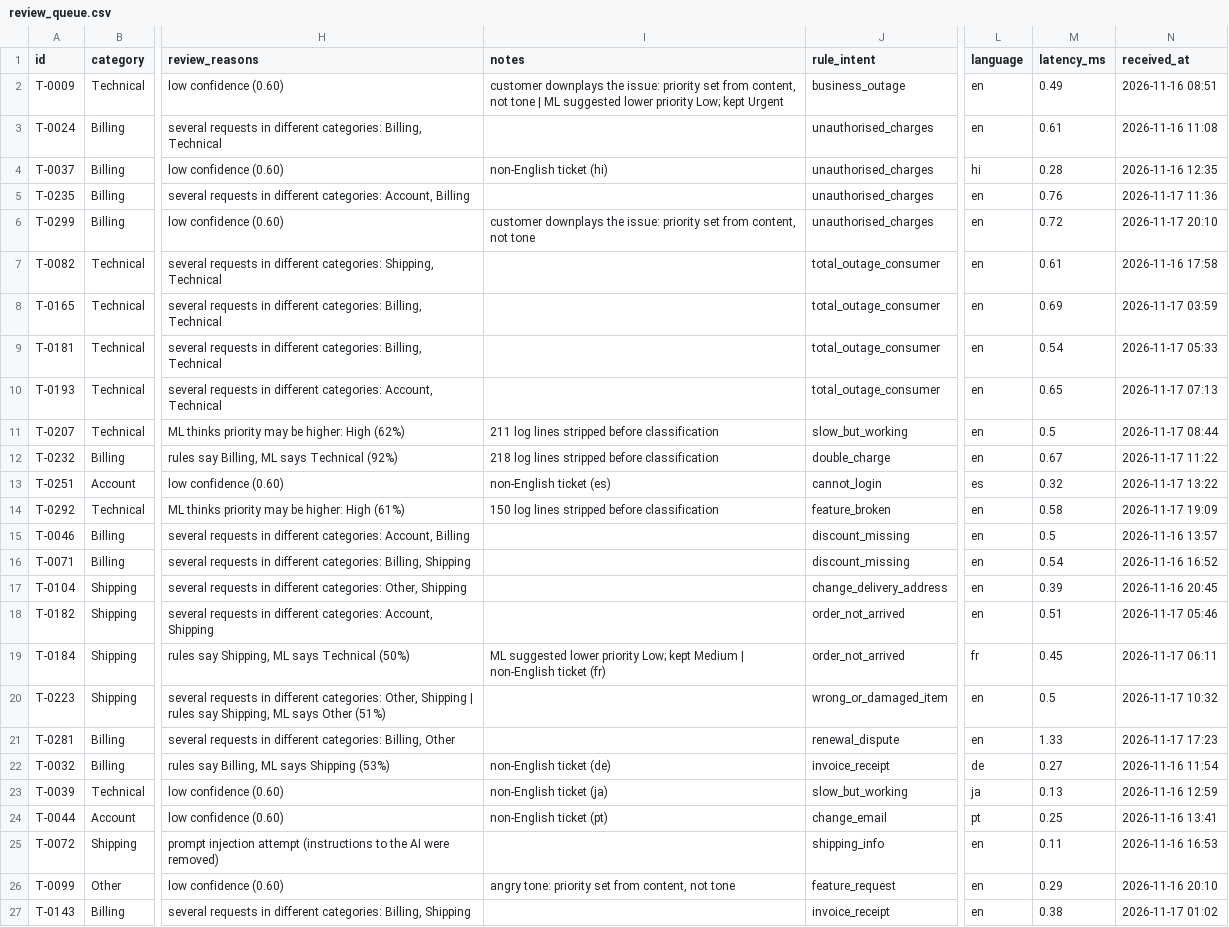
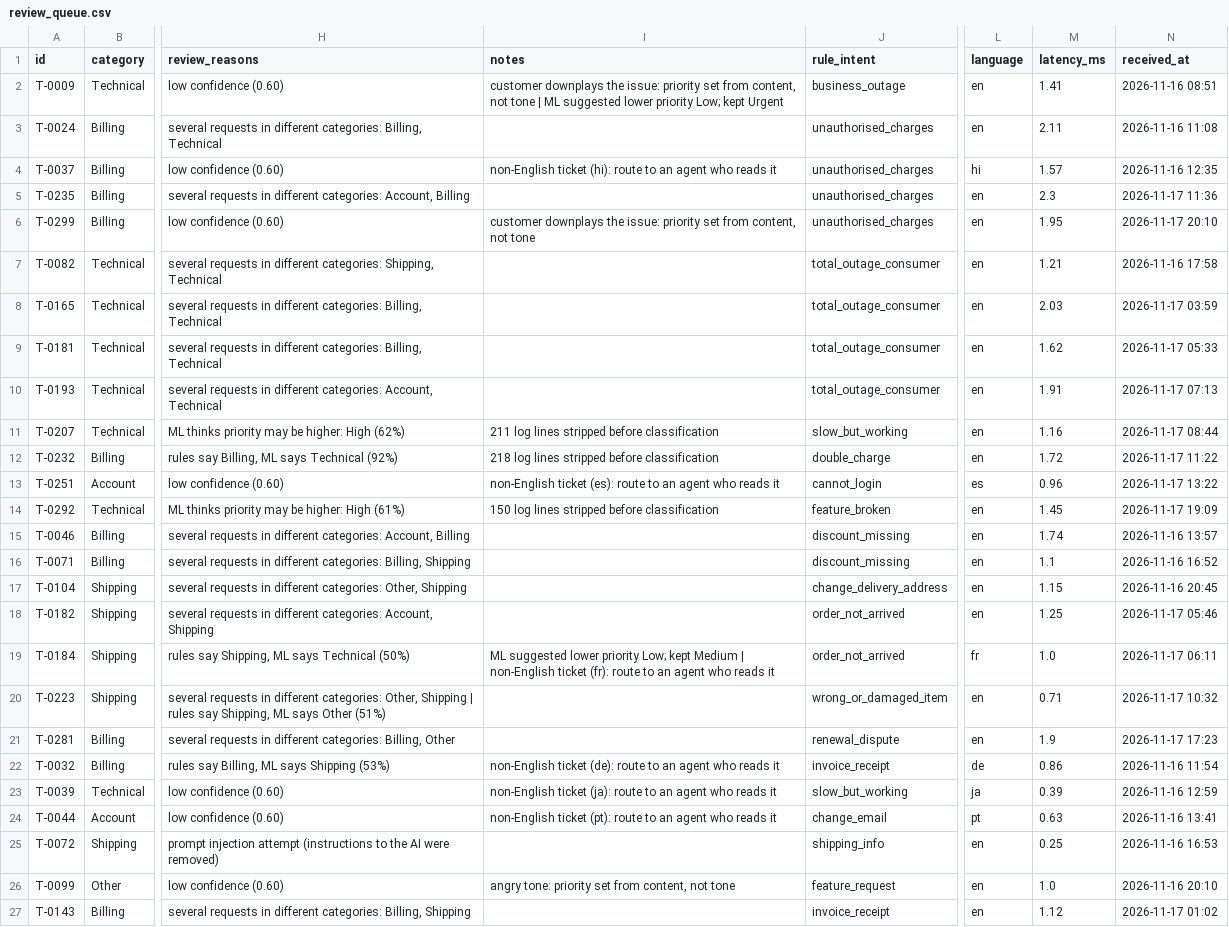
Before and after one commit to DevarshShah2006/trusttriage-ai, a CSV file: outputs/review_queue.csv, drawn as a sheet; only a part is shown, gaps mark what is left out; the diff covers the shown part only; the diff names each change by its address in the sheet, - before the commit and + after, or states it on an @@ line.

```diff
--- a/outputs/review_queue.csv
+++ b/outputs/review_queue.csv
-M2 (latency_ms): 0.49
+M2 (latency_ms): 1.41
-M3 (latency_ms): 0.61
+M3 (latency_ms): 2.11
-I4 (notes): non-English ticket (hi)
+I4 (notes): non-English ticket (hi): route to an agent who reads it
-M4 (latency_ms): 0.28
+M4 (latency_ms): 1.57
-M5 (latency_ms): 0.76
+M5 (latency_ms): 2.3
-M6 (latency_ms): 0.72
+M6 (latency_ms): 1.95
-M7 (latency_ms): 0.61
+M7 (latency_ms): 1.21
-M8 (latency_ms): 0.69
+M8 (latency_ms): 2.03
-M9 (latency_ms): 0.54
+M9 (latency_ms): 1.62
-M10 (latency_ms): 0.65
+M10 (latency_ms): 1.91
-M11 (latency_ms): 0.5
+M11 (latency_ms): 1.16
-M12 (latency_ms): 0.67
+M12 (latency_ms): 1.72
-I13 (notes): non-English ticket (es)
+I13 (notes): non-English ticket (es): route to an agent who reads it
-M13 (latency_ms): 0.32
+M13 (latency_ms): 0.96
-M14 (latency_ms): 0.58
+M14 (latency_ms): 1.45
-M15 (latency_ms): 0.5
+M15 (latency_ms): 1.74
-M16 (latency_ms): 0.54
+M16 (latency_ms): 1.1
-M17 (latency_ms): 0.39
+M17 (latency_ms): 1.15
-M18 (latency_ms): 0.51
+M18 (latency_ms): 1.25
-I19 (notes): …non-English ticket (fr)
+I19 (notes): …non-English ticket (fr): route to an agent who reads it
-M19 (latency_ms): 0.45
+M19 (latency_ms): 1.0
-M20 (latency_ms): 0.5
+M20 (latency_ms): 0.71
-M21 (latency_ms): 1.33
+M21 (latency_ms): 1.9
-I22 (notes): non-English ticket (de)
+I22 (notes): non-English ticket (de): route to an agent who reads it
-M22 (latency_ms): 0.27
+M22 (latency_ms): 0.86
-I23 (notes): non-English ticket (ja)
+I23 (notes): non-English ticket (ja): route to an agent who reads it
-M23 (latency_ms): 0.13
+M23 (latency_ms): 0.39
-I24 (notes): non-English ticket (pt)
+I24 (notes): non-English ticket (pt): route to an agent who reads it
-M24 (latency_ms): 0.25
+M24 (latency_ms): 0.63
-M25 (latency_ms): 0.11
+M25 (latency_ms): 0.25
-M26 (latency_ms): 0.29
+M26 (latency_ms): 1.0
-M27 (latency_ms): 0.38
+M27 (latency_ms): 1.12
```
Also changed, not shown: 6 edited cells elsewhere in this file, outputs/results_detailed.csv, 12 other files.
